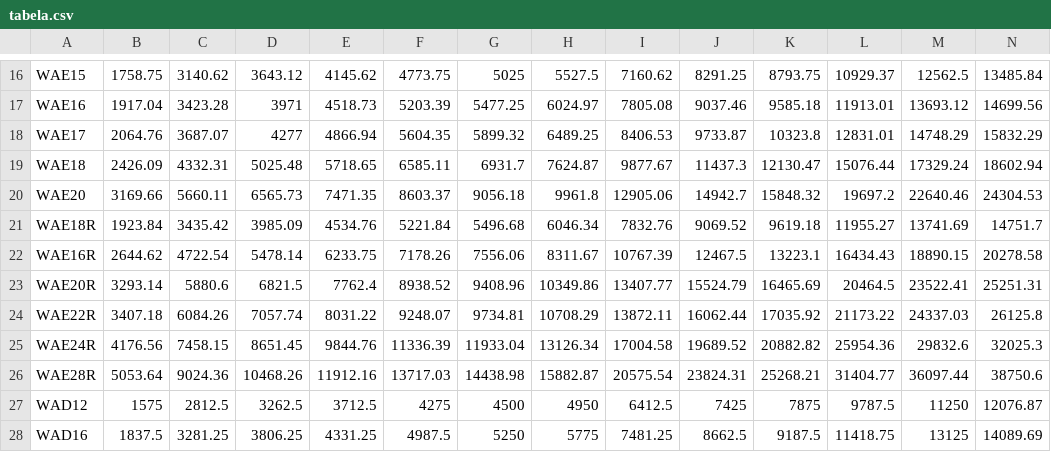
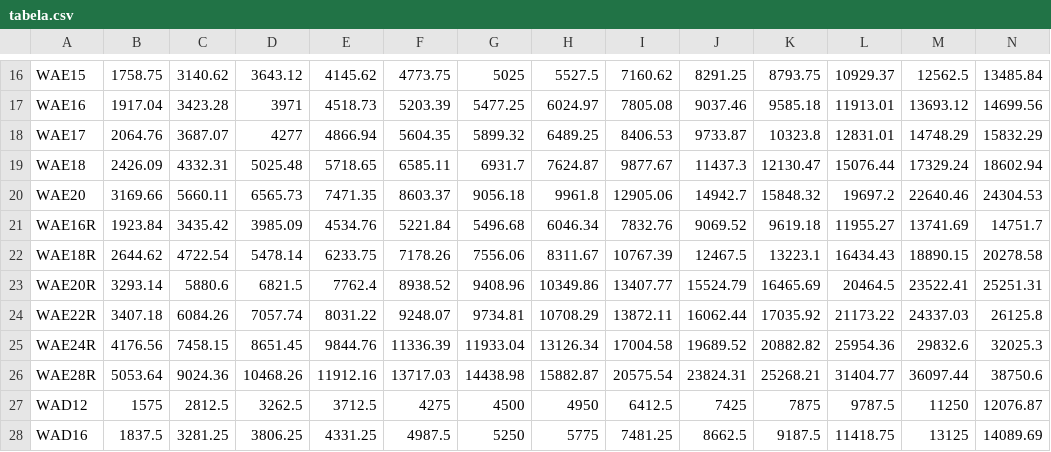
Before and after one commit to EduardoFabeniJohannsen/Ferramentas_trabalho, a CSV file: tabela.csv, drawn as a sheet; only a part is shown, gaps mark what is left out.

Commit message:
Ajuste da WAE16R X WAE18R no valor de tabela - V6.4.1

```diff
--- a/tabela.csv
+++ b/tabela.csv
@@ -20,4 +20,4 @@ WAE18;2426.09;4332.31;5025.48;5718.65;6585.11;6931.7;7624.87;9877.67;11437.3;121
 WAE20;3169.66;5660.11;6565.73;7471.35;8603.37;9056.18;9961.8;12905.06;14942.7;15848.32;19697.2;22640.46;24304.53
-WAE18R;1923.84;3435.42;3985.09;4534.76;5221.84;5496.68;6046.34;7832.76;9069.52;9619.18;11955.27;13741.69;14751.7
-WAE16R;2644.62;4722.54;5478.14;6233.75;7178.26;7556.06;8311.67;10767.39;12467.5;13223.1;16434.43;18890.15;20278.58
+WAE16R;1923.84;3435.42;3985.09;4534.76;5221.84;5496.68;6046.34;7832.76;9069.52;9619.18;11955.27;13741.69;14751.7
+WAE18R;2644.62;4722.54;5478.14;6233.75;7178.26;7556.06;8311.67;10767.39;12467.5;13223.1;16434.43;18890.15;20278.58
 WAE20R;3293.14;5880.6;6821.5;7762.4;8938.52;9408.96;10349.86;13407.77;15524.79;16465.69;20464.5;23522.41;25251.31
```
Also changed, not shown: 1 other file.
